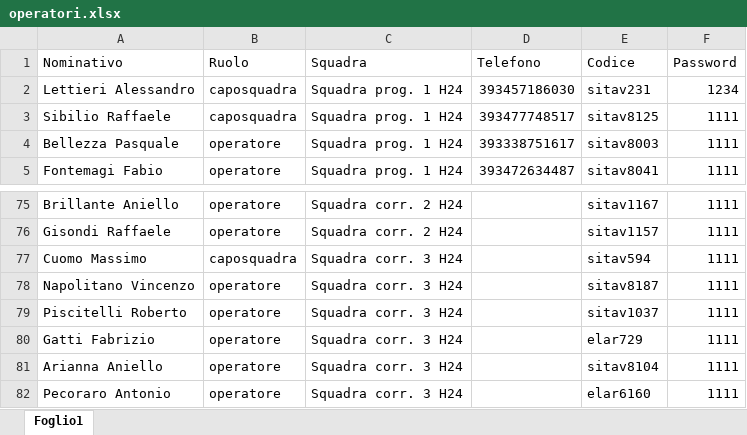
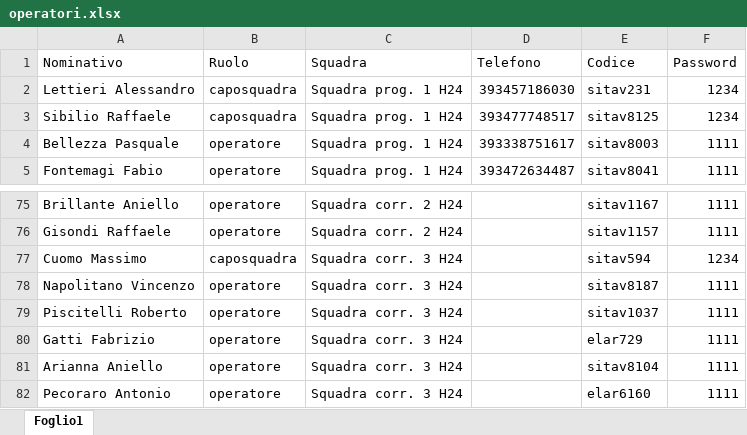
Before and after one commit to ivancolantuono/manutenzione-treni, an Excel workbook: operatori.xlsx, sheet Foglio1, drawn as a sheet; only a part is shown, gaps mark what is left out; values as stored, in another font and other column widths than the file's, no borders; the diff covers the shown part only; the diff names each change by its address in the sheet, - before the commit and + after, or states it on an @@ line.

```diff
--- a/operatori.xlsx (sheet Foglio1)
+++ b/operatori.xlsx (sheet Foglio1)
-F3 (Password): 1111
+F3 (Password): 1234
-F77 (Password): 1111
+F77 (Password): 1234
```
Also changed, not shown: 10 edited cells and cell formats elsewhere in this sheet.
